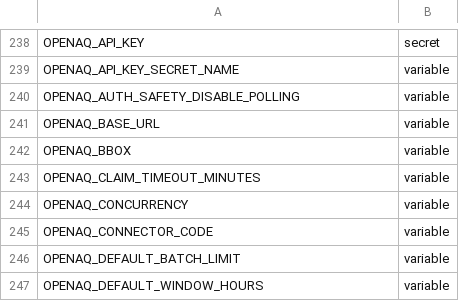
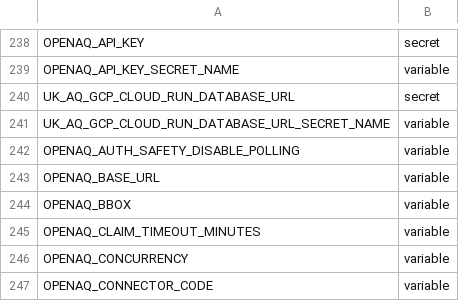
Before and after one commit to TEST-uk-aq/uk-aq-ingest, a CSV file: config/uk_aq_github_env_targets.csv, drawn as a sheet; only a part is shown, gaps mark what is left out; the shorter side is filled out with more unchanged rows; the diff names each change by its address in the sheet, - before the commit and + after, or states it on an @@ line.

```diff
--- a/config/uk_aq_github_env_targets.csv
+++ b/config/uk_aq_github_env_targets.csv
+row 240: UK_AQ_GCP_CLOUD_RUN_DATABASE_URL | secret
+row 241: UK_AQ_GCP_CLOUD_RUN_DATABASE_URL_SECRET_NAME | variable
```
Also changed, not shown: 4 other files.
